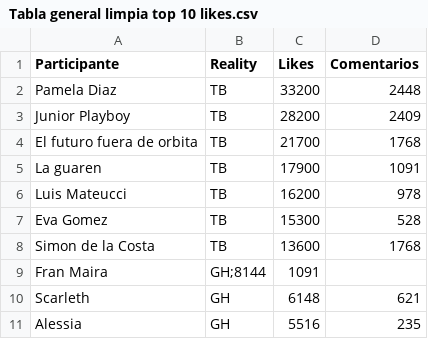
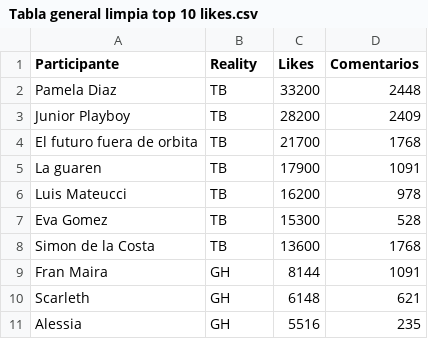
Before and after one commit to gabifdez/proyectogh, a CSV file: Entrega04/Tabla general limpia top 10 likes.csv, drawn as a sheet.

Commit message:
Update Tabla general limpia top 10 likes.csv

```diff
--- a/Entrega04/Tabla general limpia top 10 likes.csv
+++ b/Entrega04/Tabla general limpia top 10 likes.csv
@@ -8,3 +8,3 @@ Eva Gomez,TB,15300,528
 Simon de la Costa,TB,13600,1768
-Fran Maira,GH;8144,1091
+Fran Maira,GH,8144,1091
 Scarleth,GH,6148,621
```
